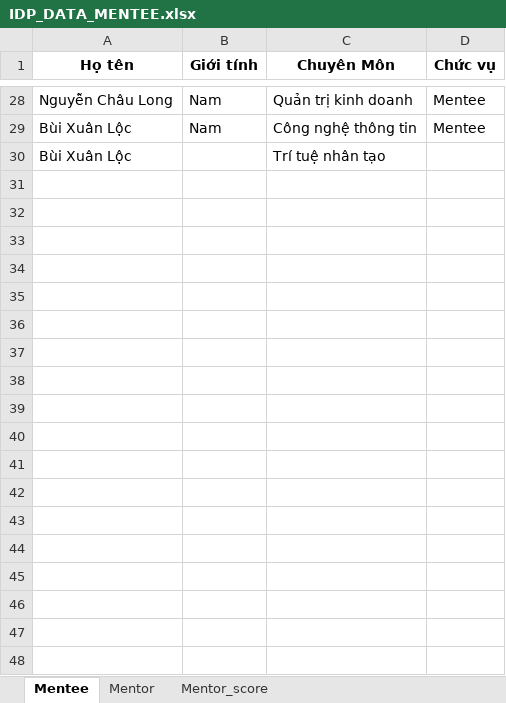
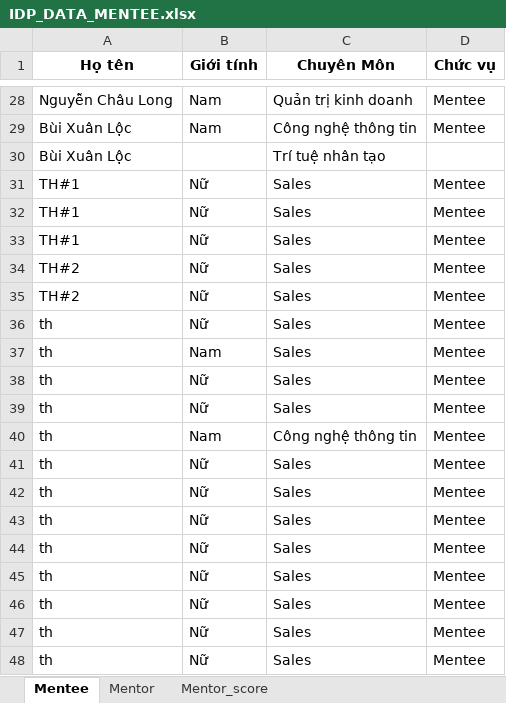
Before and after one commit to jossichi/107_SPENSY, an Excel workbook: src/python/IDP_DATA_MENTEE.xlsx, sheet Mentee, drawn as a sheet; only a part is shown, gaps mark what is left out; values as stored, in another font and other column widths than the file's, no borders; the diff names each change by its address in the sheet, - before the commit and + after, or states it on an @@ line.

```diff
--- a/src/python/IDP_DATA_MENTEE.xlsx (sheet Mentee)
+++ b/src/python/IDP_DATA_MENTEE.xlsx (sheet Mentee)
+row 31: TH#1 | Nữ | Sales | Mentee
+row 32: TH#1 | Nữ | Sales | Mentee
+row 33: TH#1 | Nữ | Sales | Mentee
+row 34: TH#2 | Nữ | Sales | Mentee
+row 35: TH#2 | Nữ | Sales | Mentee
+row 36: th | Nữ | Sales | Mentee
+row 37: th | Nam | Sales | Mentee
+row 38: th | Nữ | Sales | Mentee
+row 39: th | Nữ | Sales | Mentee
+row 40: th | Nam | Công nghệ thông tin | Mentee
+row 41: th | Nữ | Sales | Mentee
+row 42: th | Nữ | Sales | Mentee
+row 43: th | Nữ | Sales | Mentee
+row 44: th | Nữ | Sales | Mentee
+row 45: th | Nữ | Sales | Mentee
+row 46: th | Nữ | Sales | Mentee
+row 47: th | Nữ | Sales | Mentee
+row 48: th | Nữ | Sales | Mentee
```
Also changed, not shown: 7 other files.
